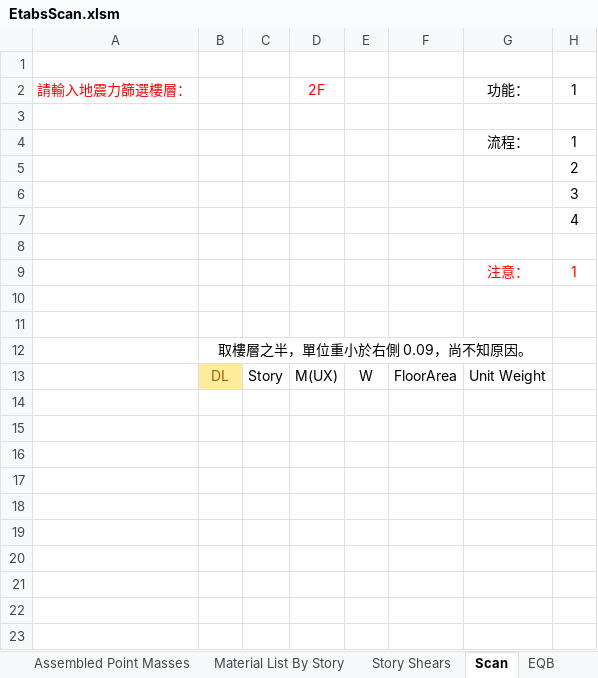
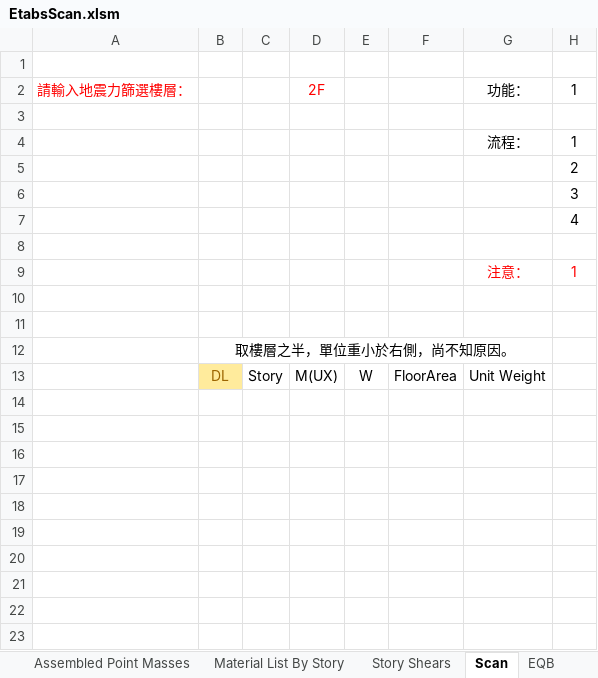
Before and after one commit to skyran1278/VbaProject, an Excel workbook: 20160731_EtabsScan/EtabsScan.xlsm, sheet Scan, drawn as a sheet; only a part is shown; values as stored, in another font and other column widths than the file's, no borders; charts and pictures and conditional formats not drawn; the diff names each change by its address in the sheet, - before the commit and + after, or states it on an @@ line.

Commit message:
更新說明

```diff
--- a/20160731_EtabsScan/EtabsScan.xlsm (sheet Scan)
+++ b/20160731_EtabsScan/EtabsScan.xlsm (sheet Scan)
-B12: 取樓層之半，單位重小於右側 0.09，尚不知原因。
+B12: 取樓層之半，單位重小於右側，尚不知原因。
```
